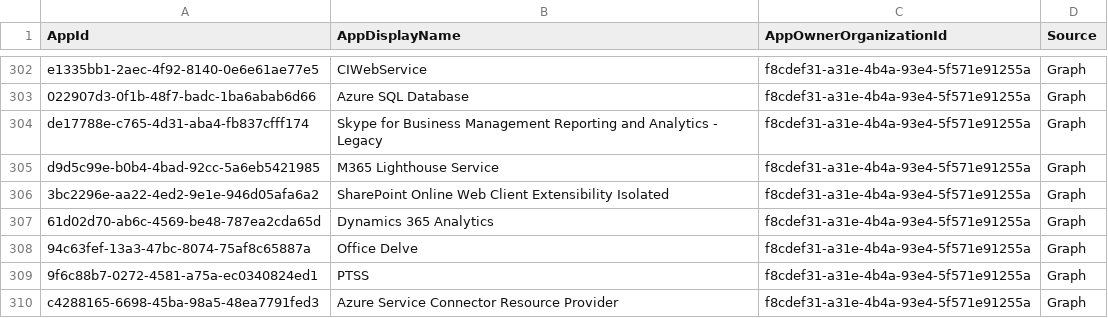
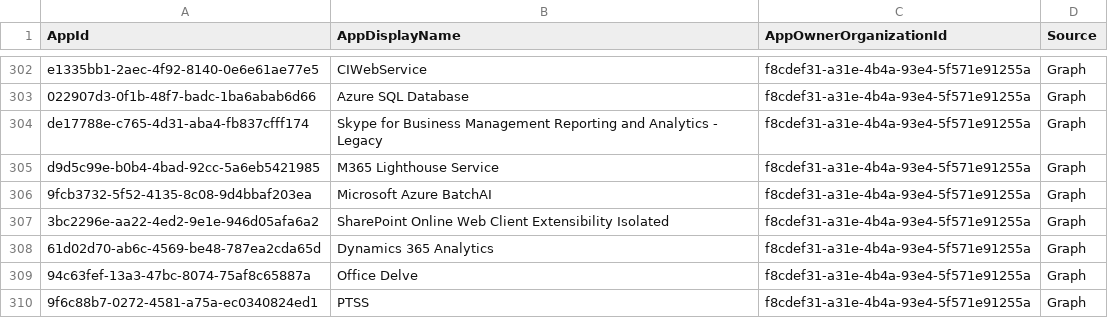
Before and after one commit to merill/microsoft-info, a CSV file: _info/MicrosoftApps.csv, drawn as a sheet; only a part is shown, gaps mark what is left out; the shorter side is filled out with more unchanged rows; the diff names each change by its address in the sheet, - before the commit and + after, or states it on an @@ line.

```diff
--- a/_info/MicrosoftApps.csv
+++ b/_info/MicrosoftApps.csv
+row 306: 9fcb3732-5f52-4135-8c08-9d4bbaf203ea | Microsoft Azure BatchAI | f8cdef31-a31e-4b4a-93e4-5f571e91255a | Graph
```
Also changed, not shown: 1 other file.
